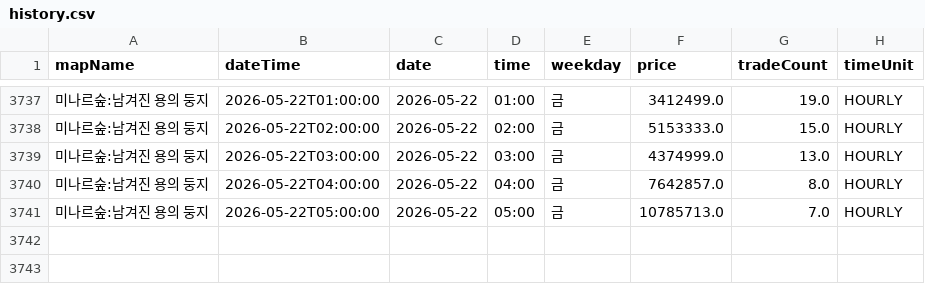
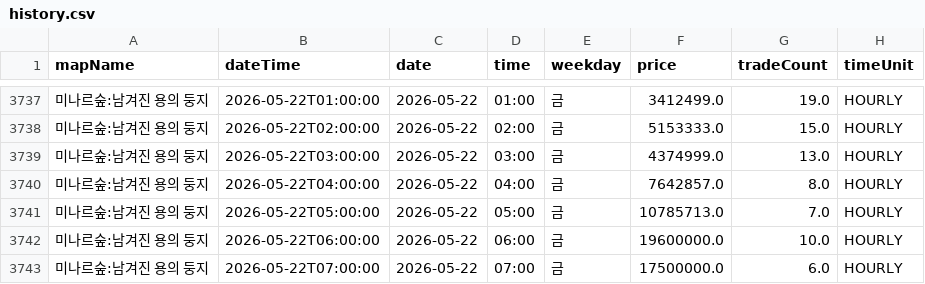
Before and after one commit to gjunil603/mashop-dashboard, a CSV file: data/maps/미나르숲_남겨진_용의_둥지/history.csv, drawn as a sheet; only a part is shown, gaps mark what is left out.

```diff
--- a/data/maps/미나르숲_남겨진_용의_둥지/history.csv
+++ b/data/maps/미나르숲_남겨진_용의_둥지/history.csv
@@ -3741 +3741,3 @@ mapName,dateTime,date,time,weekday,price,tradeCount,timeUnit
 미나르숲:남겨진 용의 둥지,2026-05-22T05:00:00,2026-05-22,05:00,금,10785713.0,7.0,HOURLY
+미나르숲:남겨진 용의 둥지,2026-05-22T06:00:00,2026-05-22,06:00,금,19600000.0,10.0,HOURLY
+미나르숲:남겨진 용의 둥지,2026-05-22T07:00:00,2026-05-22,07:00,금,17500000.0,6.0,HOURLY
```
Also changed, not shown: data/maps/미나르숲_망가진_용의_둥지/history.csv, data/maps/아쿠아로드_깊은_바다_협곡2/history.csv, 3 other files.
